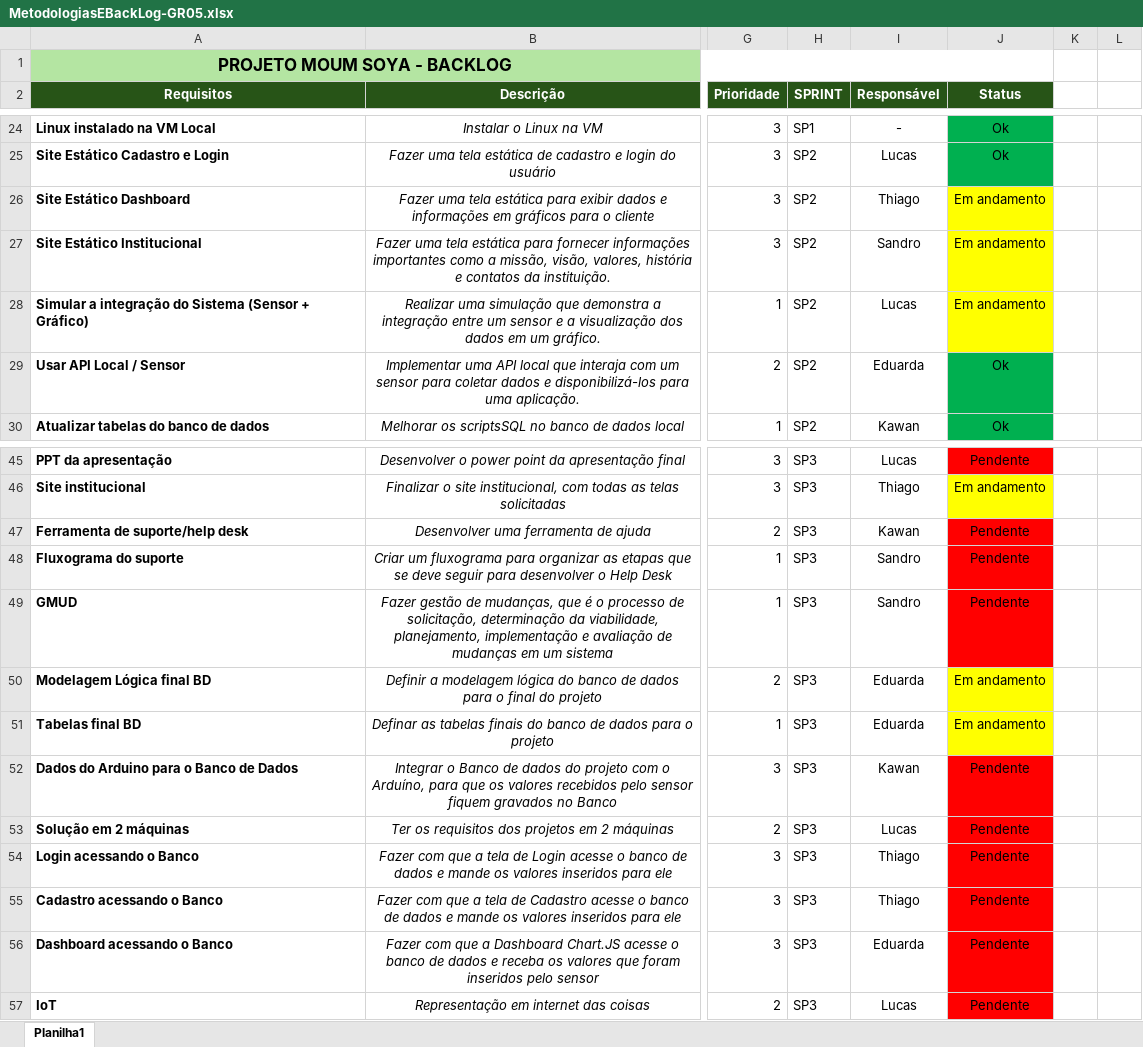
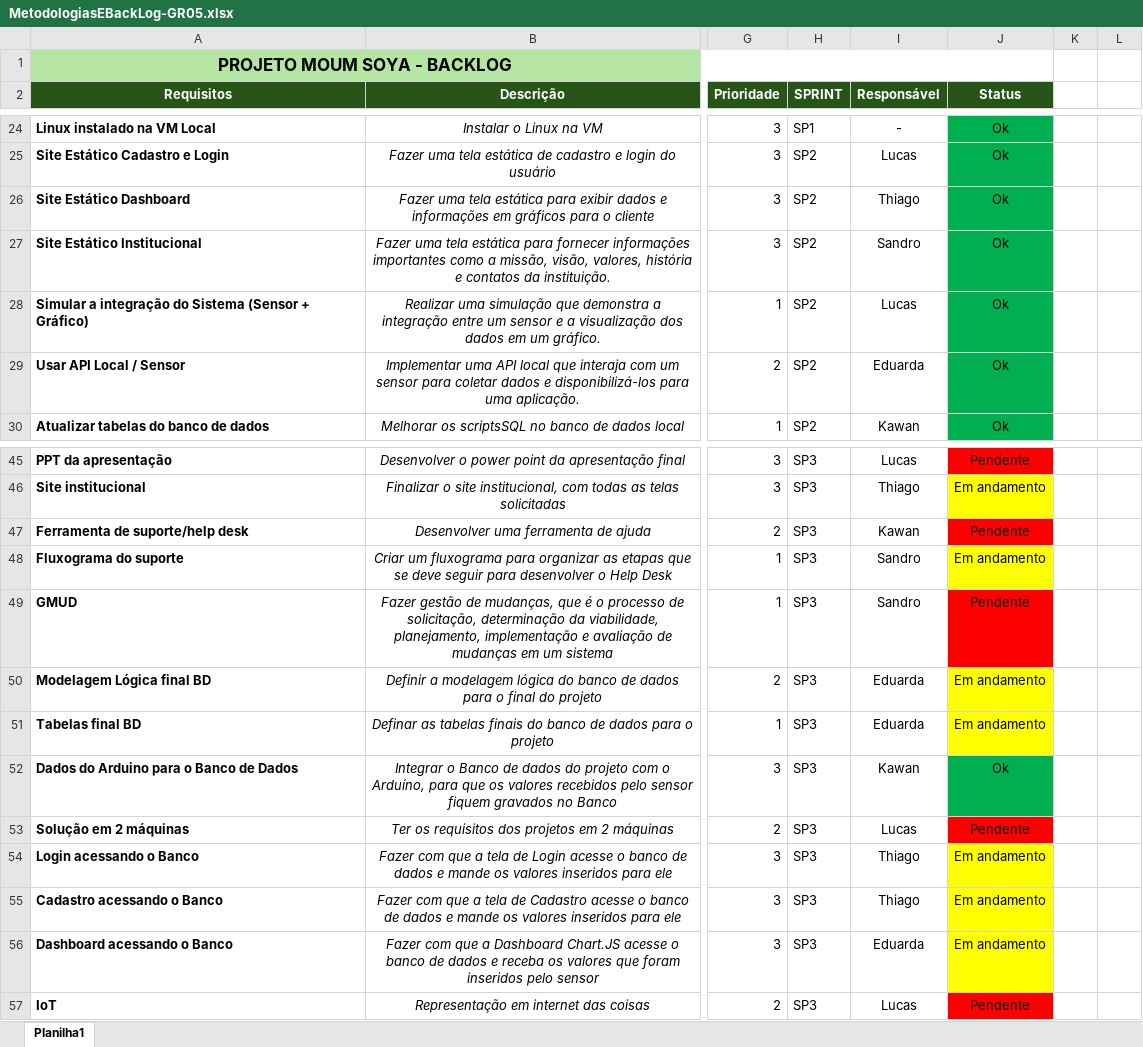
Before and after one commit to ThGalvaon/Moum-Soya, an Excel workbook: BackLog/MetodologiasEBackLog-GR05.xlsx, sheet Planilha1, drawn as a sheet; only a part is shown, gaps mark what is left out; values as stored, in another font and other column widths than the file's, no borders; charts and pictures not drawn; the diff names each change by its address in the sheet, - before the commit and + after, or states it on an @@ line.

```diff
--- a/BackLog/MetodologiasEBackLog-GR05.xlsx (sheet Planilha1)
+++ b/BackLog/MetodologiasEBackLog-GR05.xlsx (sheet Planilha1)
-J26:J28 (Status): Em andamento
+J26:J28 (Status): Ok
-J26:J28 fill: #FFFF00
+J26:J28 fill: #00B050
-J48 (Status): Pendente
+J48 (Status): Em andamento
-J48 fill: #FF0000
+J48 fill: #FFFF00
-J52 (Status): Pendente
+J52 (Status): Ok
-J52 fill: #FF0000
+J52 fill: #00B050
-J54:J56 (Status): Pendente
+J54:J56 (Status): Em andamento
-J54:J56 fill: #FF0000
+J54:J56 fill: #FFFF00
```
Also changed, not shown: 2 other files.
